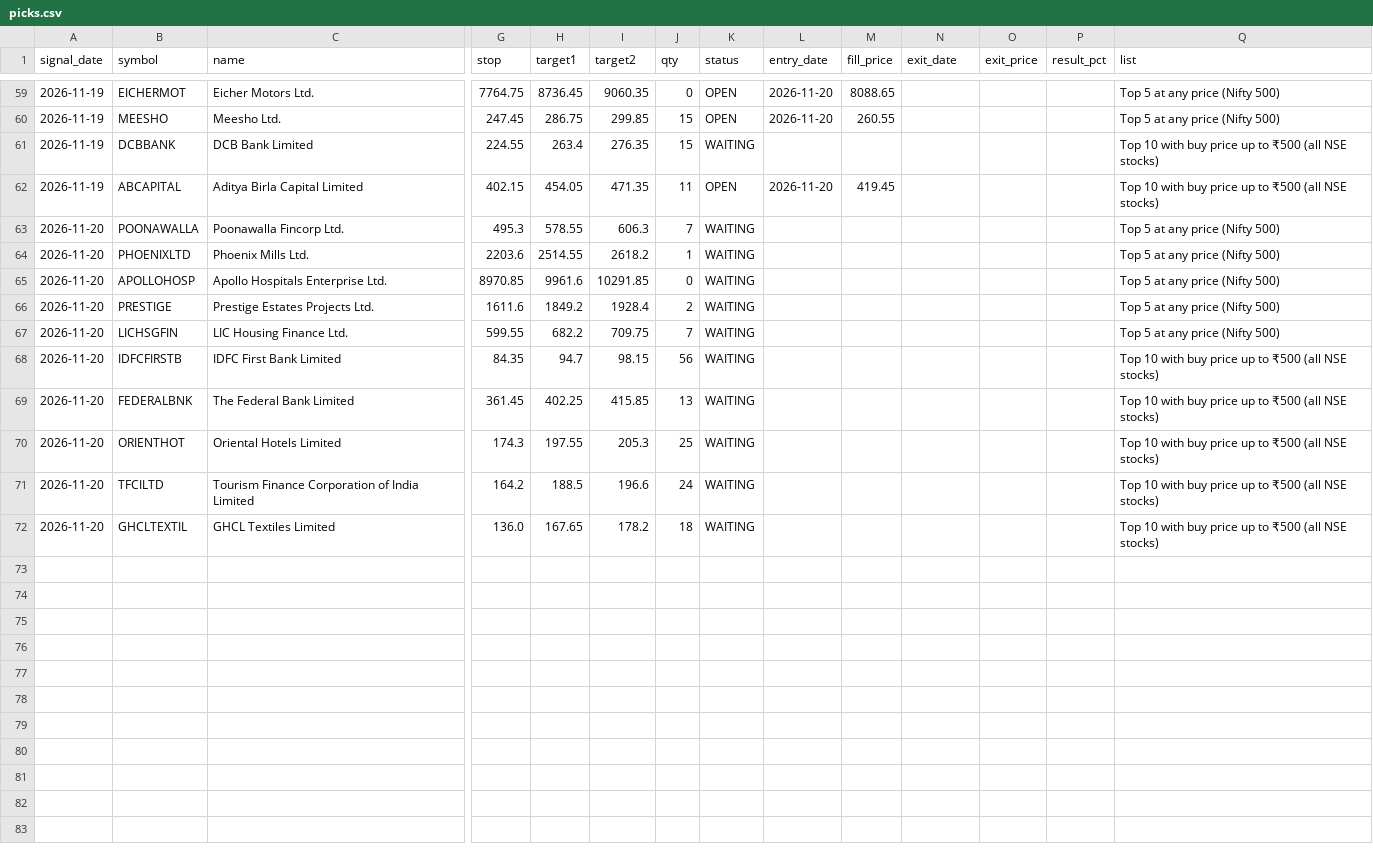
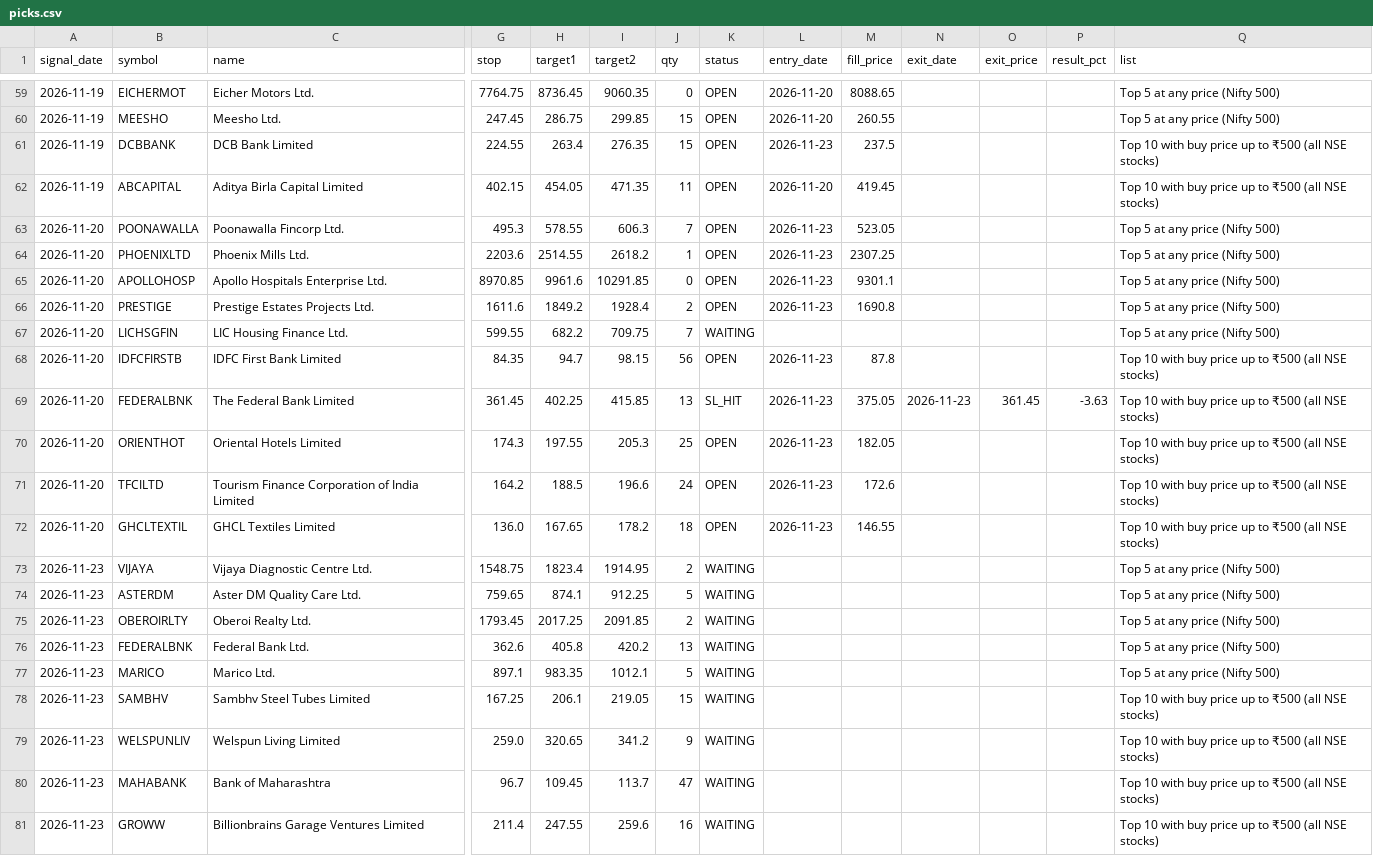
Before and after one commit to AADITR2189/trade, a CSV file: data/picks.csv, drawn as a sheet; only a part is shown, gaps mark what is left out; rows hold the shown columns only; the diff covers the shown part only; the diff names each change by its address in the sheet, - before the commit and + after, or states it on an @@ line.

```diff
--- a/data/picks.csv
+++ b/data/picks.csv
-K61 (status): WAITING
+K61 (status): OPEN
-L61 (entry_date): (empty)
+L61 (entry_date): 2026-11-23
-M61 (fill_price): (empty)
+M61 (fill_price): 237.5
-K63:K66 (status): WAITING
+K63:K66 (status): OPEN
-L63:L66 (entry_date): (empty)
+L63:L66 (entry_date): 2026-11-23
-M63 (fill_price): (empty)
+M63 (fill_price): 523.05
-M64 (fill_price): (empty)
+M64 (fill_price): 2307.25
-M65 (fill_price): (empty)
+M65 (fill_price): 9301.1
-M66 (fill_price): (empty)
+M66 (fill_price): 1690.8
-K68 (status): WAITING
+K68 (status): OPEN
-L68:L72 (entry_date): (empty)
+L68:L72 (entry_date): 2026-11-23
-M68 (fill_price): (empty)
+M68 (fill_price): 87.8
-K69 (status): WAITING
+K69 (status): SL_HIT
-M69 (fill_price): (empty)
+M69 (fill_price): 375.05
-N69 (exit_date): (empty)
+N69 (exit_date): 2026-11-23
-O69 (exit_price): (empty)
+O69 (exit_price): 361.45
-P69 (result_pct): (empty)
+P69 (result_pct): -3.63
-K70:K72 (status): WAITING
+K70:K72 (status): OPEN
-M70 (fill_price): (empty)
+M70 (fill_price): 182.05
-M71 (fill_price): (empty)
+M71 (fill_price): 172.6
-M72 (fill_price): (empty)
+M72 (fill_price): 146.55
+row 73: 2026-11-23 | VIJAYA | Vijaya Diagnostic Centre Ltd. | 1548.75 | 1823.4 | 1914.95 | 2 | WAITING |  |  |  |  |  | Top 5 at any price (Nifty 500)
+row 74: 2026-11-23 | ASTERDM | Aster DM Quality Care Ltd. | 759.65 | 874.1 | 912.25 | 5 | WAITING |  |  |  |  |  | Top 5 at any price (Nifty 500)
+row 75: 2026-11-23 | OBEROIRLTY | Oberoi Realty Ltd. | 1793.45 | 2017.25 | 2091.85 | 2 | WAITING |  |  |  |  |  | Top 5 at any price (Nifty 500)
+row 76: 2026-11-23 | FEDERALBNK | Federal Bank Ltd. | 362.6 | 405.8 | 420.2 | 13 | WAITING |  |  |  |  |  | Top 5 at any price (Nifty 500)
+row 77: 2026-11-23 | MARICO | Marico Ltd. | 897.1 | 983.35 | 1012.1 | 5 | WAITING |  |  |  |  |  | Top 5 at any price (Nifty 500)
+row 78: 2026-11-23 | SAMBHV | Sambhv Steel Tubes Limited | 167.25 | 206.1 | 219.05 | 15 | WAITING |  |  |  |  |  | Top 10 with buy price up to ₹500 (all NSE stocks)
+row 79: 2026-11-23 | WELSPUNLIV | Welspun Living Limited | 259.0 | 320.65 | 341.2 | 9 | WAITING |  |  |  |  |  | Top 10 with buy price up to ₹500 (all NSE stocks)
+row 80: 2026-11-23 | MAHABANK | Bank of Maharashtra | 96.7 | 109.45 | 113.7 | 47 | WAITING |  |  |  |  |  | Top 10 with buy price up to ₹500 (all NSE stocks)
+row 81: 2026-11-23 | GROWW | Billionbrains Garage Ventures Limited | 211.4 | 247.55 | 259.6 | 16 | WAITING |  |  |  |  |  | Top 10 with buy price up to ₹500 (all NSE stocks)
```
Also changed, not shown: 12 edited cells elsewhere in this file, data/nse_equity.csv, 2 other files.
